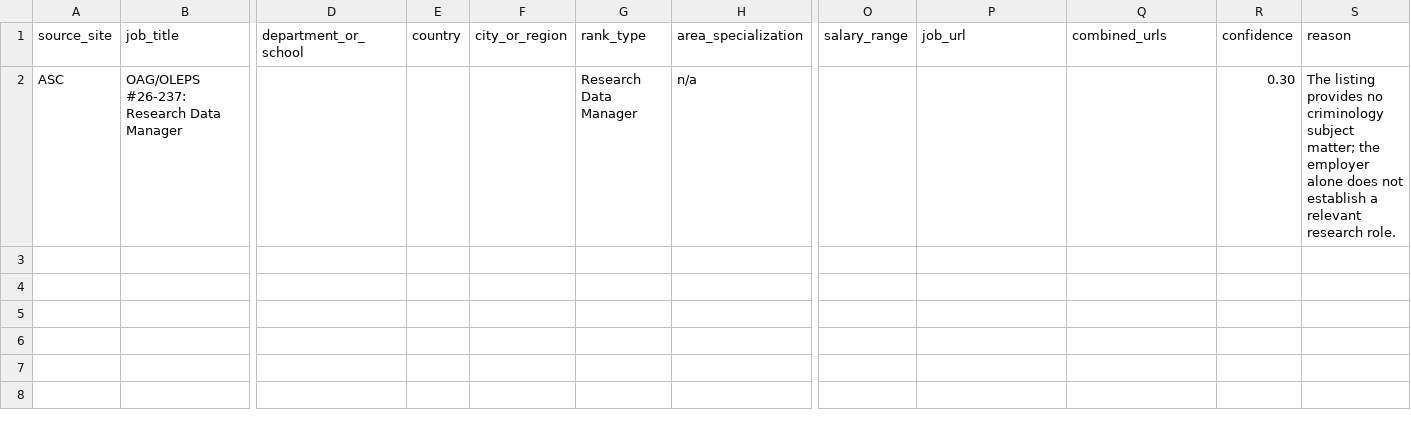
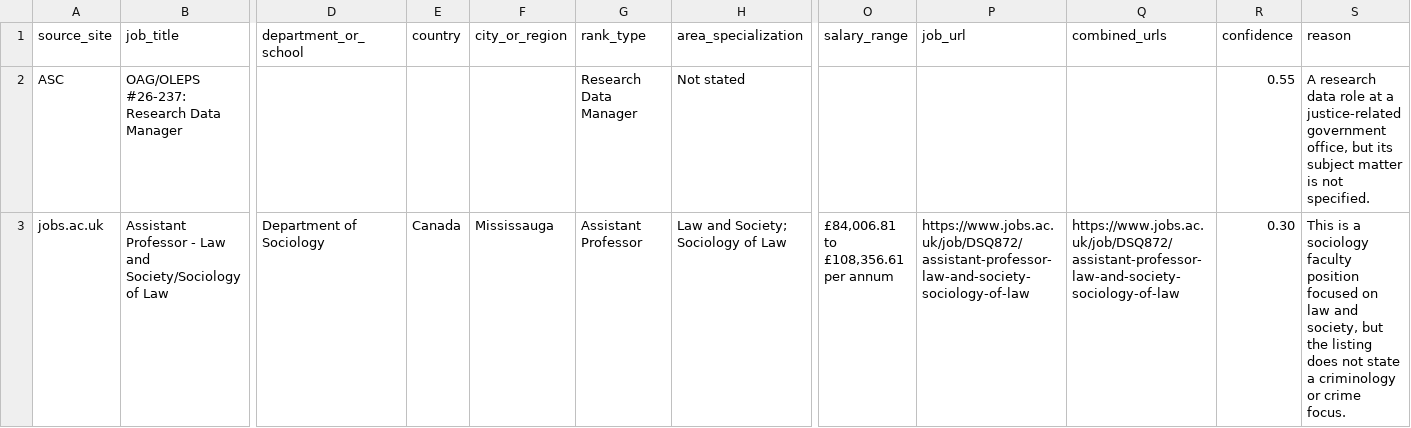
Before and after one commit to CrimConsortium-CrimRxiv/criminology-jobs, a CSV file: review.csv, drawn as a sheet; only a part is shown, gaps mark what is left out; rows hold the shown columns only; the diff names each change by its address in the sheet, - before the commit and + after, or states it on an @@ line.

```diff
--- a/review.csv
+++ b/review.csv
-H2 (area_specialization): n/a
+H2 (area_specialization): Not stated
-R2 (confidence): 0.30
+R2 (confidence): 0.55
-S2 (reason): The listing provides no criminology subject matter; the employer alone does not establish a relevant research role.
+S2 (reason): A research data role at a justice-related government office, but its subject matter is not specified.
+row 3: jobs.ac.uk | Assistant Professor - Law and Society/Sociology of Law | Department of Sociology | Canada | Mississauga | Assistant Professor | Law and Society; Sociology of Law | £84,006.81 to £108,356.61 per annum | https://www.jobs.ac.uk/job/DSQ872/assistant-professor-law-and-society-sociology-of-law | https://www.jobs.ac.uk/job/DSQ872/assistant-professor-law-and-society-sociology-of-law | 0.30 | This is a sociology faculty position focused on law and society, but the listing does not state a criminology or crime focus.
```
Also changed, not shown: criminology_jobs.csv, 1 other file.
